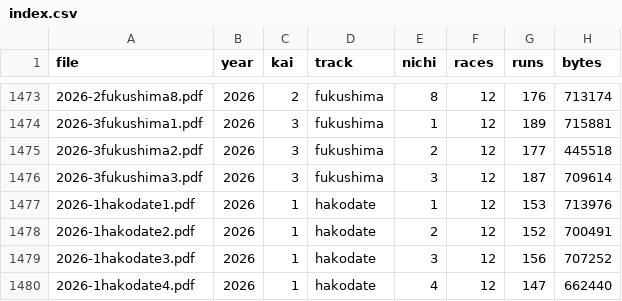
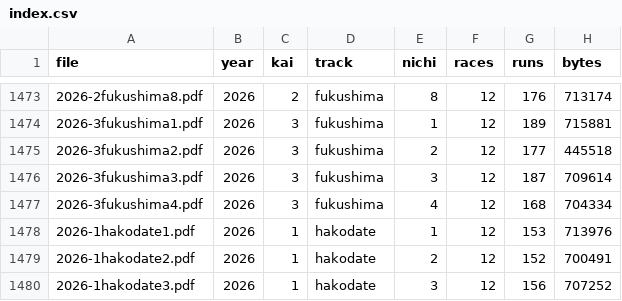
Before and after one commit to otakuan-pixel/jra2, a CSV file: data/results/index.csv, drawn as a sheet; only a part is shown, gaps mark what is left out; the shorter side is filled out with more unchanged rows.

```diff
--- a/data/results/index.csv
+++ b/data/results/index.csv
@@ -1476,2 +1476,3 @@ file,year,kai,track,nichi,races,runs,bytes
 2026-3fukushima3.pdf,2026,3,fukushima,3,12,187,709614
+2026-3fukushima4.pdf,2026,3,fukushima,4,12,168,704334
 2026-1hakodate1.pdf,2026,1,hakodate,1,12,153,713976
```
Also changed, not shown: 13 other files.
